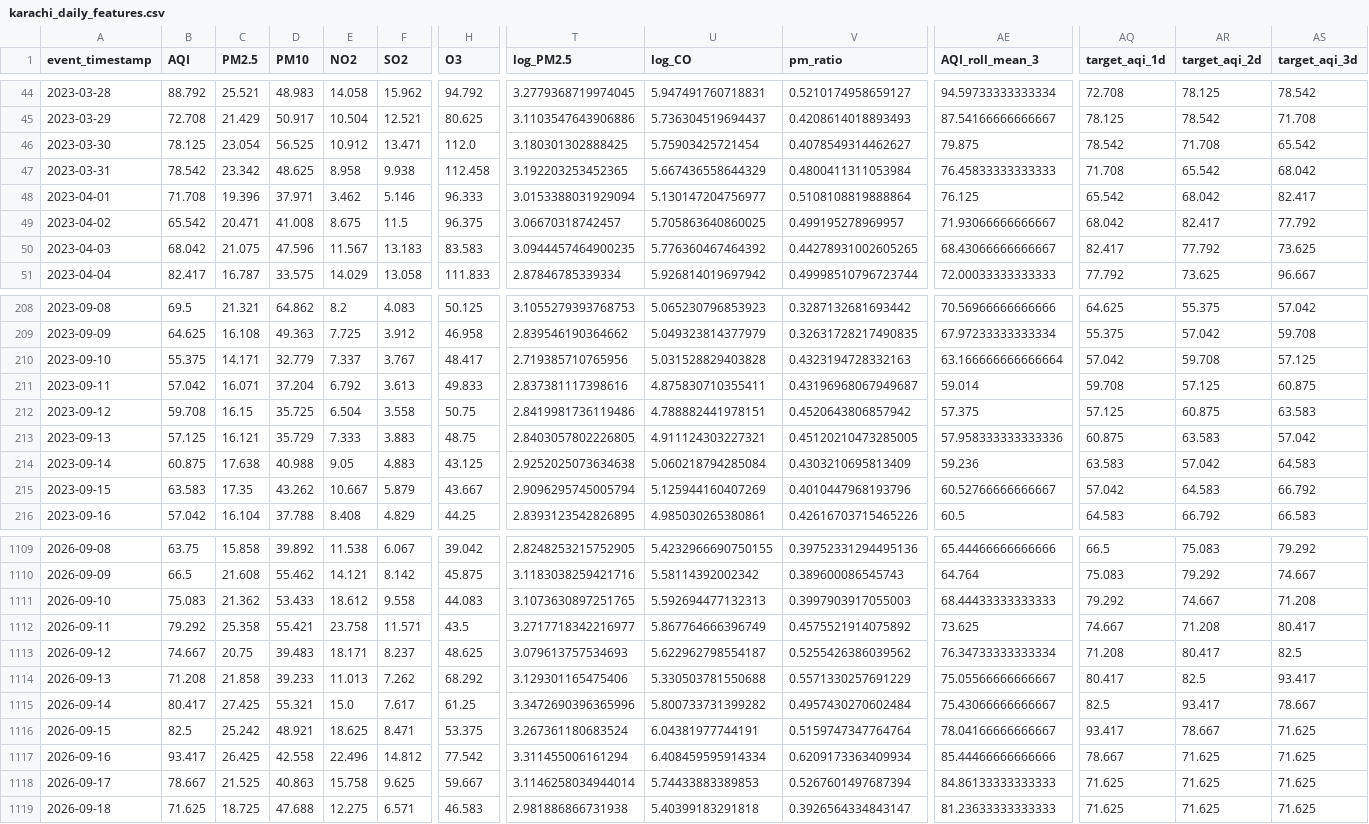
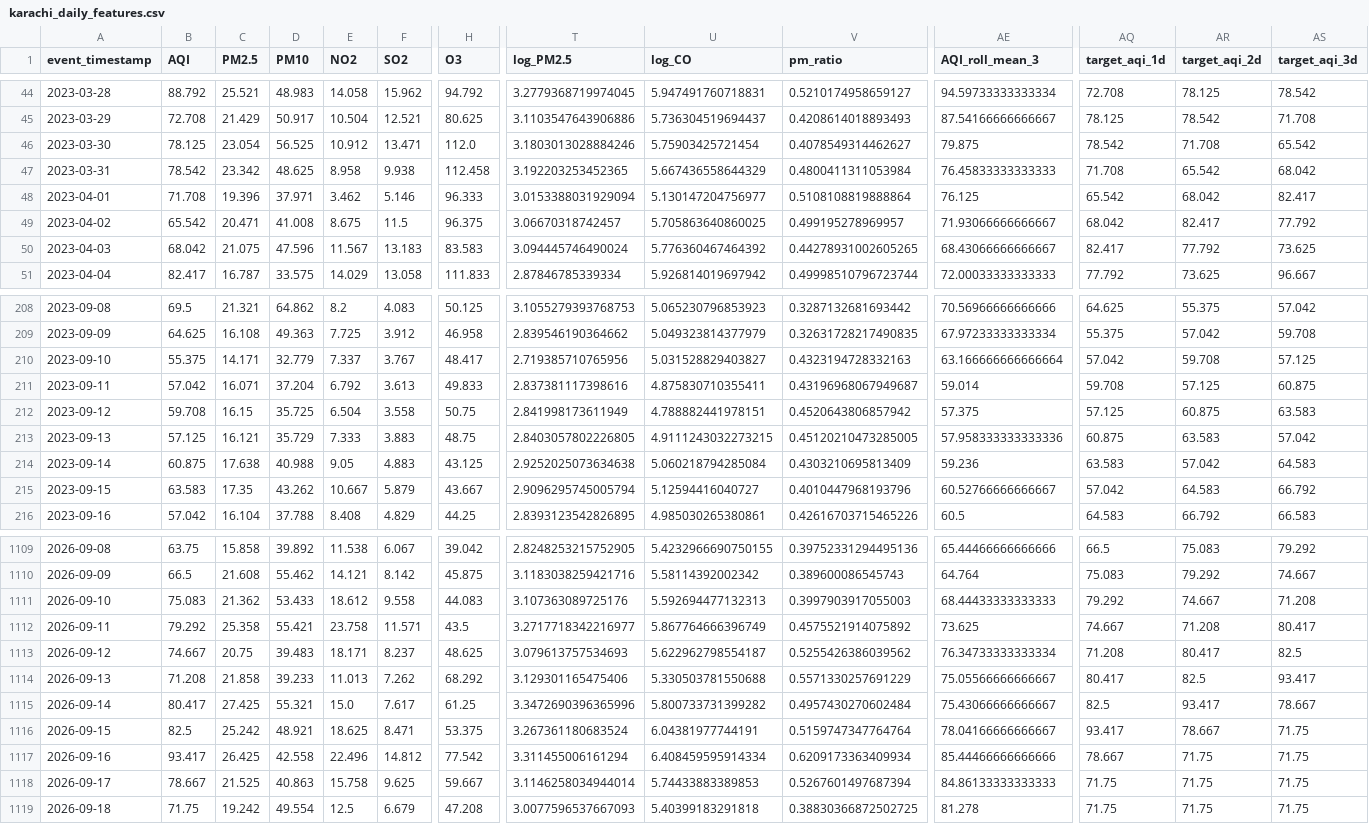
Before and after one commit to MuhammadHassanSiddiqui123/aqi-predictor, a CSV file: data/feature_store/karachi_daily_features.csv, drawn as a sheet; only a part is shown, gaps mark what is left out; the diff covers the shown part only; the diff names each change by its address in the sheet, - before the commit and + after, or states it on an @@ line.

```diff
--- a/data/feature_store/karachi_daily_features.csv
+++ b/data/feature_store/karachi_daily_features.csv
-T46 (log_PM2.5): 3.180301302888425
+T46 (log_PM2.5): 3.1803013028884246
-T50 (log_PM2.5): 3.0944457464900235
+T50 (log_PM2.5): 3.094445746490024
-U210 (log_CO): 5.031528829403828
+U210 (log_CO): 5.031528829403827
-T212 (log_PM2.5): 2.8419981736119486
+T212 (log_PM2.5): 2.841998173611949
-U213 (log_CO): 4.911124303227321
+U213 (log_CO): 4.9111243032273215
-U215 (log_CO): 5.125944160407269
+U215 (log_CO): 5.12594416040727
-T1111 (log_PM2.5): 3.1073630897251765
+T1111 (log_PM2.5): 3.107363089725176
-AS1116:AS1119 (target_aqi_3d): 71.625
+AS1116:AS1119 (target_aqi_3d): 71.75
-AR1117:AR1119 (target_aqi_2d): 71.625
+AR1117:AR1119 (target_aqi_2d): 71.75
-AQ1118:AQ1119 (target_aqi_1d): 71.625
+AQ1118:AQ1119 (target_aqi_1d): 71.75
-B1119 (AQI): 71.625
+B1119 (AQI): 71.75
-C1119 (PM2.5): 18.725
+C1119 (PM2.5): 19.242
-D1119 (PM10): 47.688
+D1119 (PM10): 49.554
-E1119 (NO2): 12.275
+E1119 (NO2): 12.5
-F1119 (SO2): 6.571
+F1119 (SO2): 6.679
-H1119 (O3): 46.583
+H1119 (O3): 47.208
-T1119 (log_PM2.5): 2.981886866731938
+T1119 (log_PM2.5): 3.0077596537667093
-V1119 (pm_ratio): 0.3926564334843147
+V1119 (pm_ratio): 0.38830366872502725
-AE1119 (AQI_roll_mean_3): 81.23633333333333
+AE1119 (AQI_roll_mean_3): 81.278
```
Also changed, not shown: 61 edited cells elsewhere in this file.
